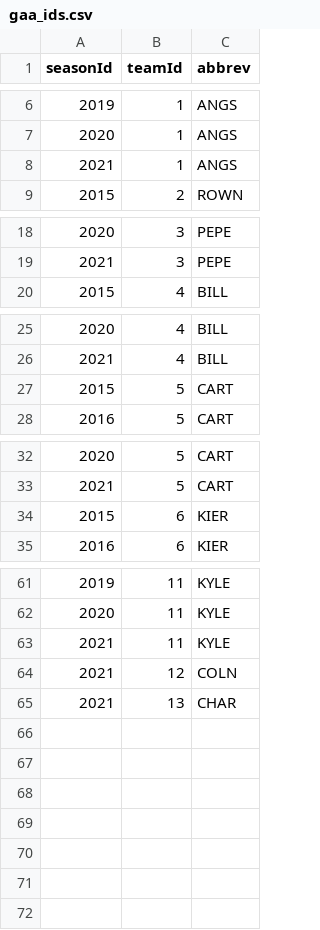
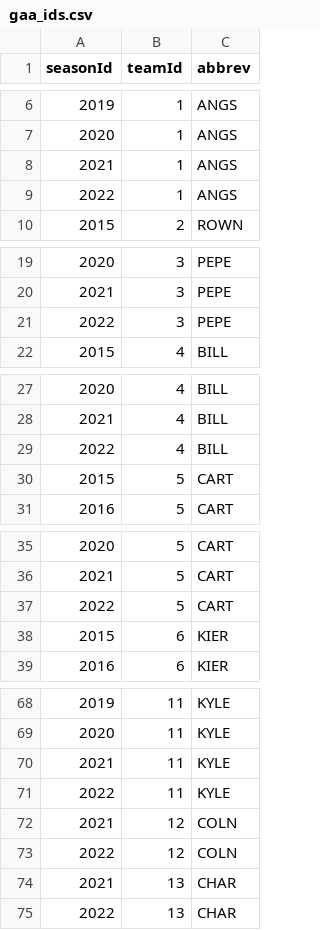
Before and after one commit to k5cents/k5, a CSV file: data-raw/gaa_ids.csv, drawn as a sheet; only a part is shown, gaps mark what is left out; the diff covers the shown part only.

Commit message:
Add 2022 teams to `gaa`

```diff
--- a/data-raw/gaa_ids.csv
+++ b/data-raw/gaa_ids.csv
@@ -8,2 +8,3 @@ seasonId,teamId,abbrev
 2021,1,ANGS
+2022,1,ANGS
 2015,2,ROWN
@@ -19,2 +20,3 @@ seasonId,teamId,abbrev
 2021,3,PEPE
+2022,3,PEPE
 2015,4,BILL
@@ -26,2 +28,3 @@ seasonId,teamId,abbrev
 2021,4,BILL
+2022,4,BILL
 2015,5,CART
@@ -33,2 +36,3 @@ seasonId,teamId,abbrev
 2021,5,CART
+2022,5,CART
 2015,6,KIER
@@ -63,3 +70,6 @@ seasonId,teamId,abbrev
 2021,11,KYLE
+2022,11,KYLE
 2021,12,COLN
+2022,12,COLN
 2021,13,CHAR
+2022,13,CHAR
```
Also changed, not shown: 3 added rows elsewhere in this file, 4 other files.
